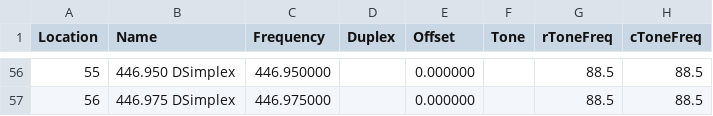
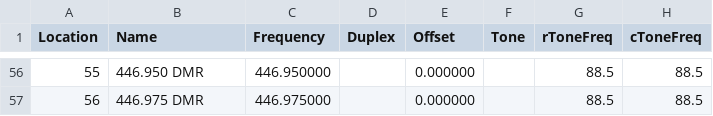
Before and after one commit to tylert/freq-lists, a CSV file: info/Simplex_2m_70cm_16char.csv, drawn as a sheet; only a part is shown, gaps mark what is left out; the diff covers the shown part only; the diff names each change by its address in the sheet, - before the commit and + after, or states it on an @@ line.

```diff
--- a/info/Simplex_2m_70cm_16char.csv
+++ b/info/Simplex_2m_70cm_16char.csv
-B56 (Name): 446.950 DSimplex
+B56 (Name): 446.950 DMR
-B57 (Name): 446.975 DSimplex
+B57 (Name): 446.975 DMR
```
Also changed, not shown: 54 edited cells elsewhere in this file, info/GMRS_and_FRS.csv.
